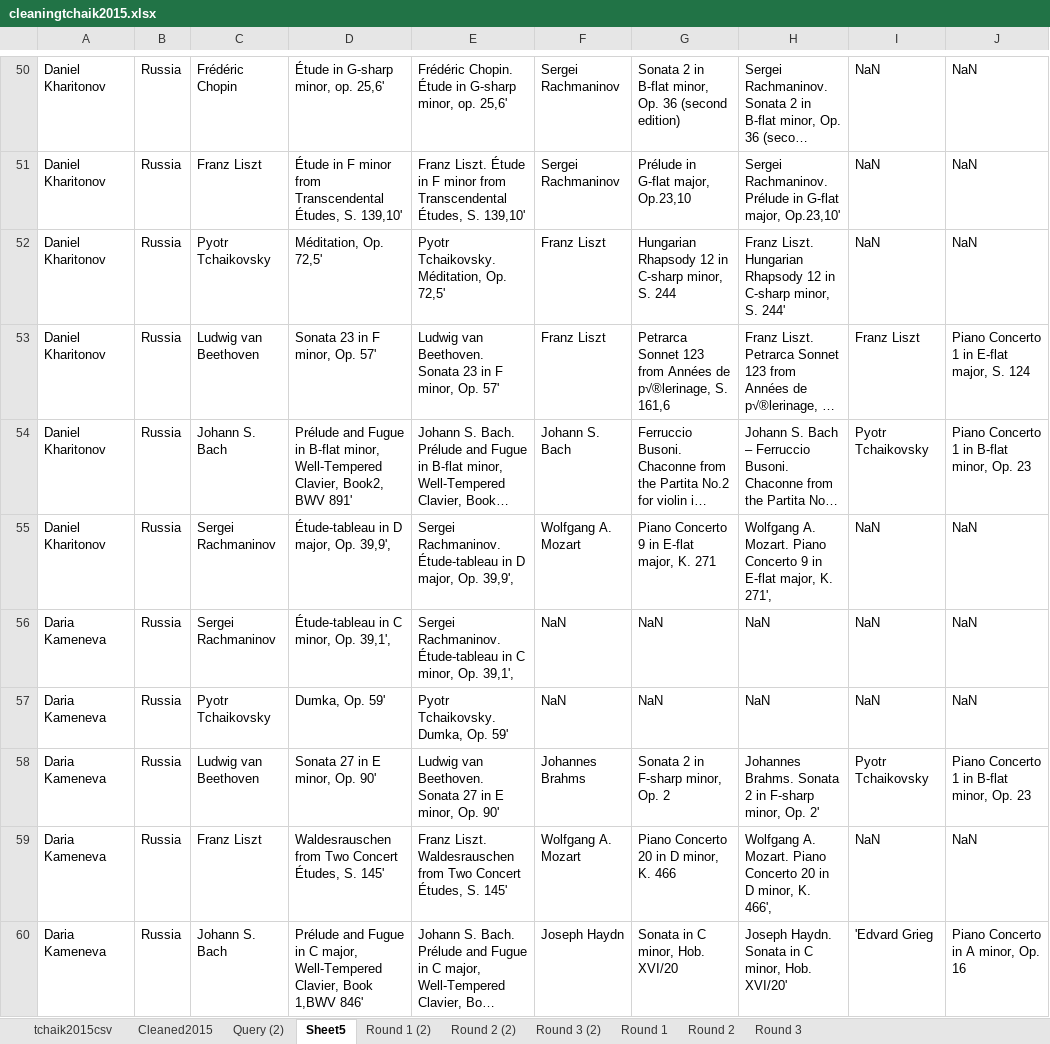
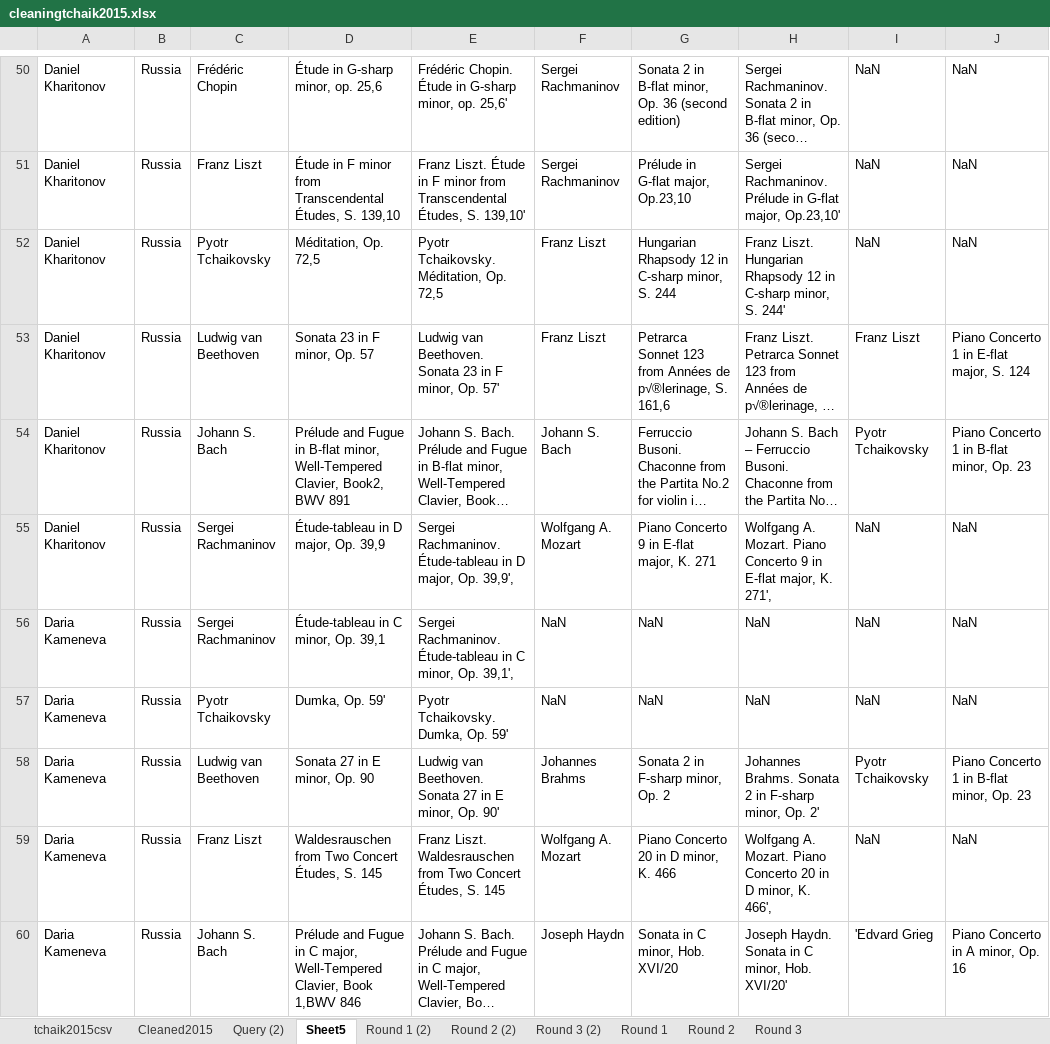
Before and after one commit to mellenss/pianocompetitionpredictions, an Excel workbook: cleaningtchaik2015.xlsx, sheet Sheet5, drawn as a sheet; only a part is shown, gaps mark what is left out; long unchanged cells end in …; values as stored, in another font and other column widths than the file's, no borders; the diff covers the shown part only; the diff names each change by its address in the sheet, - before the commit and + after, or states it on an @@ line.

```diff
--- a/cleaningtchaik2015.xlsx (sheet Sheet5)
+++ b/cleaningtchaik2015.xlsx (sheet Sheet5)
-D50: Étude in G-sharp minor, op. 25,6'
+D50: Étude in G-sharp minor, op. 25,6
-D51: …Études, S. 139,10'
+D51: …Études, S. 139,10
-D52: Méditation, Op. 72,5'
+D52: Méditation, Op. 72,5
-E52: Pyotr Tchaikovsky. Méditation, Op. 72,5'
+E52: Pyotr Tchaikovsky. Méditation, Op. 72,5
-D53: Sonata 23 in F minor, Op. 57'
+D53: Sonata 23 in F minor, Op. 57
-D54: …Book2, BWV 891'
+D54: …Book2, BWV 891
-D55: Étude-tableau in D major, Op. 39,9',
+D55: Étude-tableau in D major, Op. 39,9
-D56: Étude-tableau in C minor, Op. 39,1',
+D56: Étude-tableau in C minor, Op. 39,1
-D58: Sonata 27 in E minor, Op. 90'
+D58: Sonata 27 in E minor, Op. 90
-D59: …Études, S. 145'
+D59: …Études, S. 145
-E59: …Études, S. 145'
+E59: …Études, S. 145
-D60: …Book 1,BWV 846'
+D60: …Book 1,BWV 846
```
Also changed, not shown: 366 edited cells elsewhere in this sheet, 1 other file.
